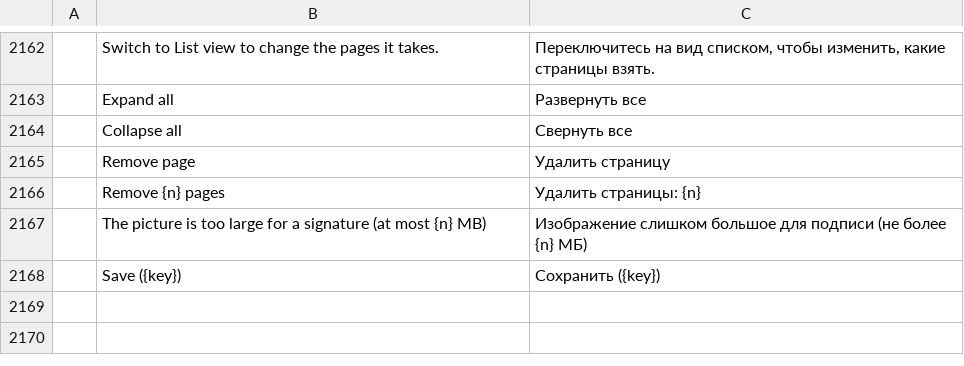
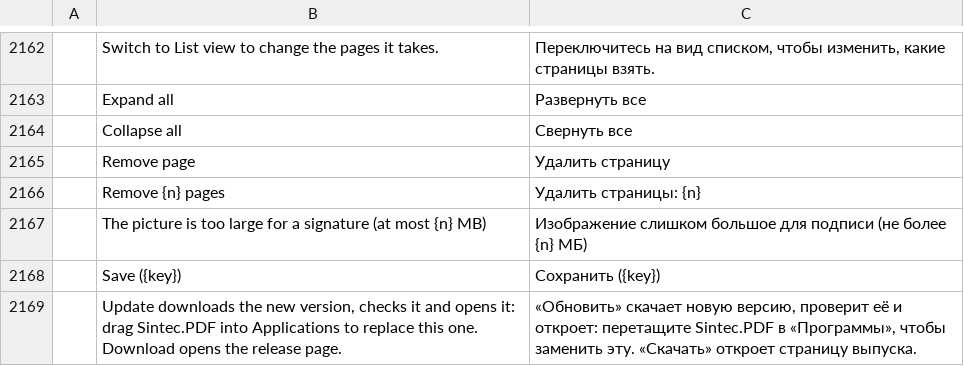
Before and after one commit to sintec-llc/sintec.pdf, a TSV file: crates/ui-egui/src/i18n/ru.tsv, drawn as a sheet; only a part is shown, gaps mark what is left out; the diff names each change by its address in the sheet, - before the commit and + after, or states it on an @@ line.

```diff
--- a/crates/ui-egui/src/i18n/ru.tsv
+++ b/crates/ui-egui/src/i18n/ru.tsv
+row 2169:  | Update downloads the new version, checks it and opens it: drag Sintec.PDF into Applications to replace this one. Download opens the release page. | «Обновить» скачает новую версию, проверит её и откроет: перетащите Sintec.PDF в «Программы», чтобы заменить эту. «Скачать» откроет страницу выпуска.
```
Also changed, not shown: 17 other files.
